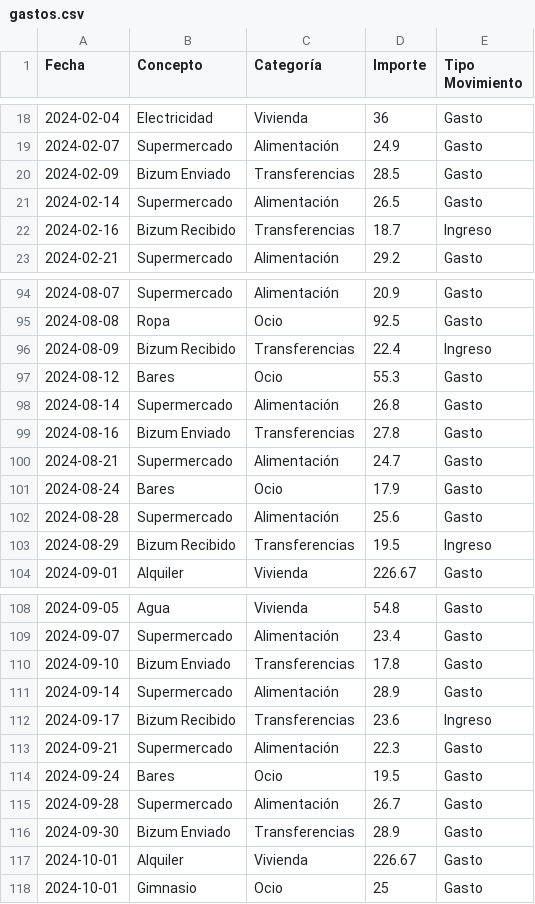
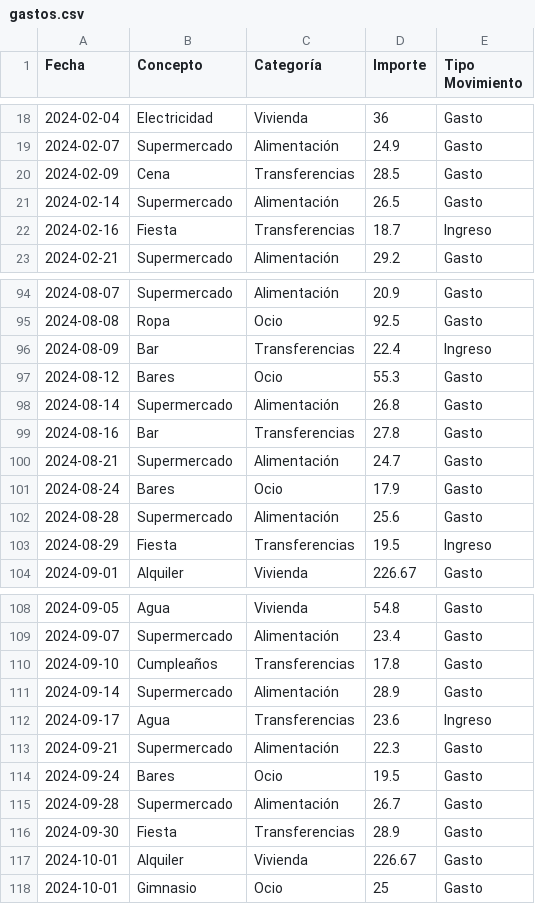
Before and after one commit to juanmaaf/MoneyController, a CSV file: docs/gastos.csv, drawn as a sheet; only a part is shown, gaps mark what is left out; the diff covers the shown part only.

Commit message:
closes #24. Incluyo el concepto de transferencias

```diff
--- a/docs/gastos.csv
+++ b/docs/gastos.csv
@@ -19,5 +19,5 @@ Fecha,Concepto,Categoría,Importe,Tipo Movimiento
 2024-02-07,Supermercado,Alimentación,24.9,Gasto
-2024-02-09,Bizum Enviado,Transferencias,28.5,Gasto
+2024-02-09,Cena,Transferencias,28.5,Gasto
 2024-02-14,Supermercado,Alimentación,26.5,Gasto
-2024-02-16,Bizum Recibido,Transferencias,18.7,Ingreso
+2024-02-16,Fiesta,Transferencias,18.7,Ingreso
 2024-02-21,Supermercado,Alimentación,29.2,Gasto
@@ -95,6 +95,6 @@ Fecha,Concepto,Categoría,Importe,Tipo Movimiento
 2024-08-08,Ropa,Ocio,92.5,Gasto
-2024-08-09,Bizum Recibido,Transferencias,22.4,Ingreso
+2024-08-09,Bar,Transferencias,22.4,Ingreso
 2024-08-12,Bares,Ocio,55.3,Gasto
 2024-08-14,Supermercado,Alimentación,26.8,Gasto
-2024-08-16,Bizum Enviado,Transferencias,27.8,Gasto
+2024-08-16,Bar,Transferencias,27.8,Gasto
 2024-08-21,Supermercado,Alimentación,24.7,Gasto
@@ -102,3 +102,3 @@ Fecha,Concepto,Categoría,Importe,Tipo Movimiento
 2024-08-28,Supermercado,Alimentación,25.6,Gasto
-2024-08-29,Bizum Recibido,Transferencias,19.5,Ingreso
+2024-08-29,Fiesta,Transferencias,19.5,Ingreso
 2024-09-01,Alquiler,Vivienda,226.67,Gasto
@@ -109,5 +109,5 @@ Fecha,Concepto,Categoría,Importe,Tipo Movimiento
 2024-09-07,Supermercado,Alimentación,23.4,Gasto
-2024-09-10,Bizum Enviado,Transferencias,17.8,Gasto
+2024-09-10,Cumpleaños,Transferencias,17.8,Gasto
 2024-09-14,Supermercado,Alimentación,28.9,Gasto
-2024-09-17,Bizum Recibido,Transferencias,23.6,Ingreso
+2024-09-17,Agua,Transferencias,23.6,Ingreso
 2024-09-21,Supermercado,Alimentación,22.3,Gasto
@@ -115,3 +115,3 @@ Fecha,Concepto,Categoría,Importe,Tipo Movimiento
 2024-09-28,Supermercado,Alimentación,26.7,Gasto
-2024-09-30,Bizum Enviado,Transferencias,28.9,Gasto
+2024-09-30,Fiesta,Transferencias,28.9,Gasto
 2024-10-01,Alquiler,Vivienda,226.67,Gasto
```
Also changed, not shown: 26 edited cells elsewhere in this file.
